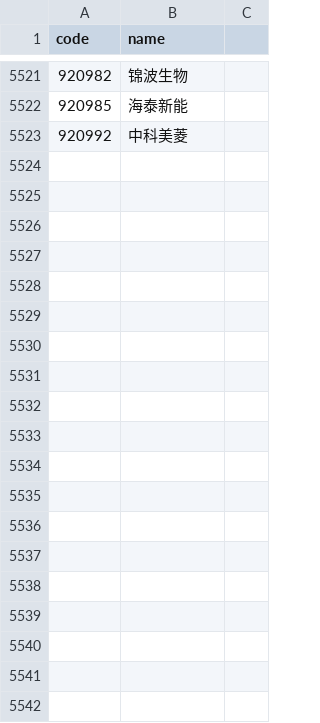
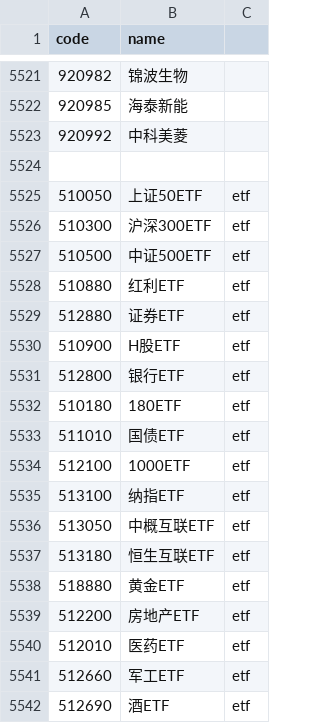
Before and after one commit to xinhong-dmu/Hong_Sotck_Assistant, a CSV file: app/src/main/assets/stock_list.csv, drawn as a sheet; only a part is shown, gaps mark what is left out; the diff covers the shown part only.

```diff
--- a/app/src/main/assets/stock_list.csv
+++ b/app/src/main/assets/stock_list.csv
@@ -5523 +5523,20 @@
 920992,中科美菱
+
+510050,上证50ETF,etf
+510300,沪深300ETF,etf
+510500,中证500ETF,etf
+510880,红利ETF,etf
+512880,证券ETF,etf
+510900,H股ETF,etf
+512800,银行ETF,etf
+510180,180ETF,etf
+511010,国债ETF,etf
+512100,1000ETF,etf
+513100,纳指ETF,etf
+513050,中概互联ETF,etf
+513180,恒生互联ETF,etf
+518880,黄金ETF,etf
+512200,房地产ETF,etf
+512010,医药ETF,etf
+512660,军工ETF,etf
+512690,酒ETF,etf
```
Also changed, not shown: 24 added rows elsewhere in this file, 33 other files.
